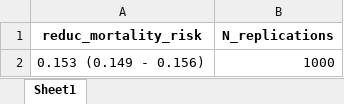
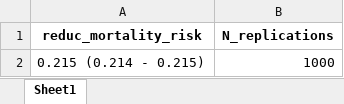
Before and after one commit to inesoriany/HIA_walking_steps, an Excel workbook: output/Tables/2019/reduc_mortality_risk.xlsx, sheet Sheet1, drawn as a sheet; values as stored, in another font and other column widths than the file's, no borders; the diff names each change by its address in the sheet, - before the commit and + after, or states it on an @@ line.

```diff
--- a/output/Tables/2019/reduc_mortality_risk.xlsx (sheet Sheet1)
+++ b/output/Tables/2019/reduc_mortality_risk.xlsx (sheet Sheet1)
-A2 (reduc_mortality_risk): 0.153 (0.149 - 0.156)
+A2 (reduc_mortality_risk): 0.215 (0.214 - 0.215)
```
Also changed, not shown: data/GBD_diseases_age_sex.xlsx, data_clean/Diseases/incidence_table.xlsx, 25 other files.
